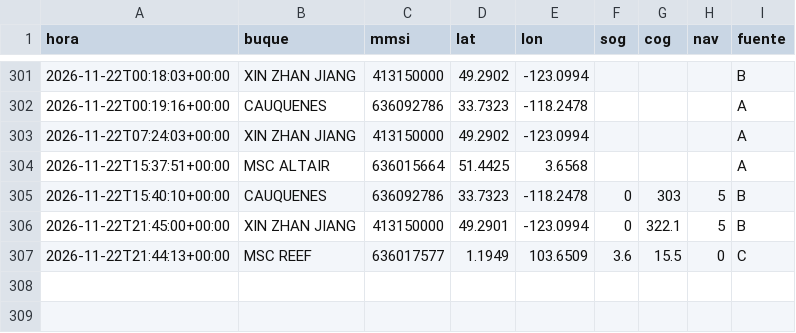
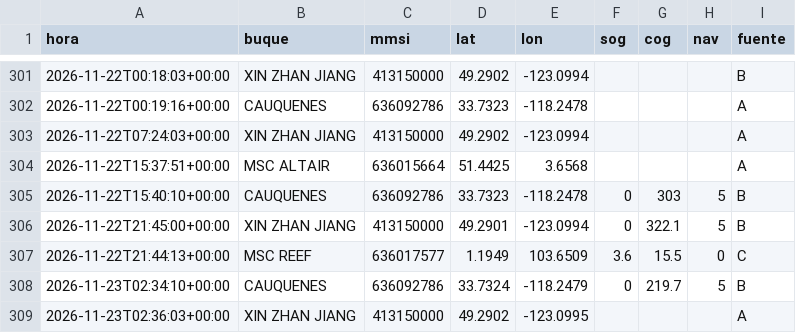
Before and after one commit to jart0988aj-maker/monitoreo-buques, a CSV file: docs/data/historial/posiciones_2026-11.csv, drawn as a sheet; only a part is shown, gaps mark what is left out; the diff names each change by its address in the sheet, - before the commit and + after, or states it on an @@ line.

```diff
--- a/docs/data/historial/posiciones_2026-11.csv
+++ b/docs/data/historial/posiciones_2026-11.csv
+row 308: 2026-11-23T02:34:10+00:00 | CAUQUENES | 636092786 | 33.7324 | -118.2479 | 0 | 219.7 | 5 | B
+row 309: 2026-11-23T02:36:03+00:00 | XIN ZHAN JIANG | 413150000 | 49.2902 | -123.0995 |  |  |  | A
```
Also changed, not shown: docs/data/estado_embarques.csv, docs/data/historial/congestion.csv, 5 other files.
